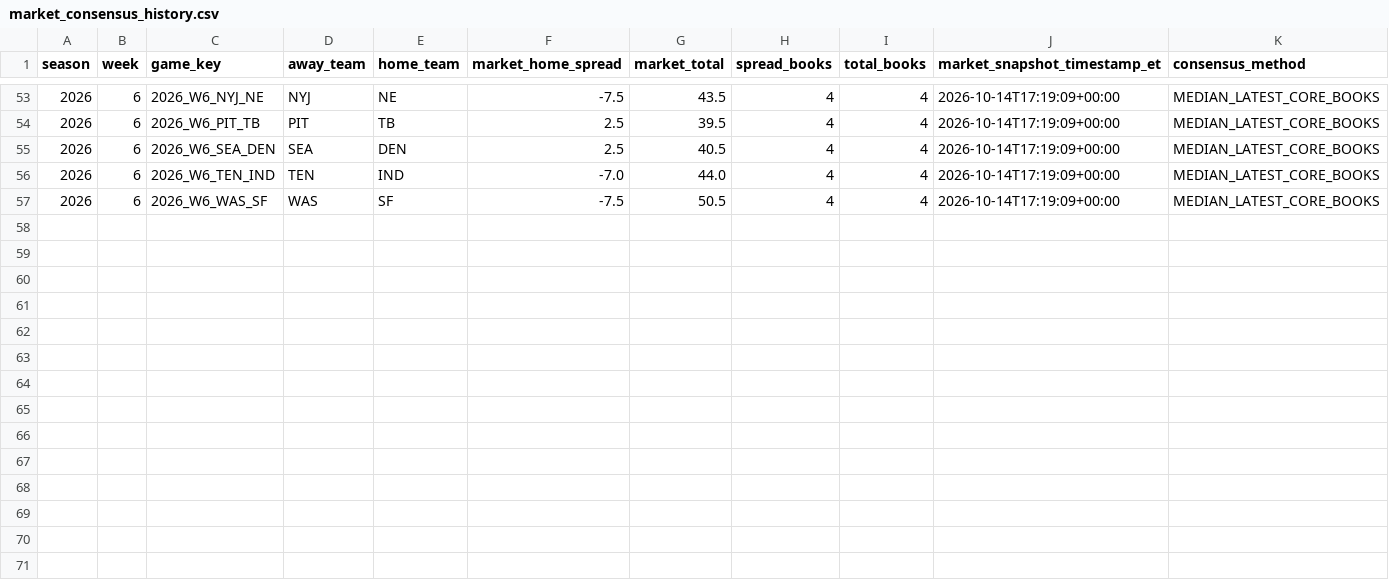
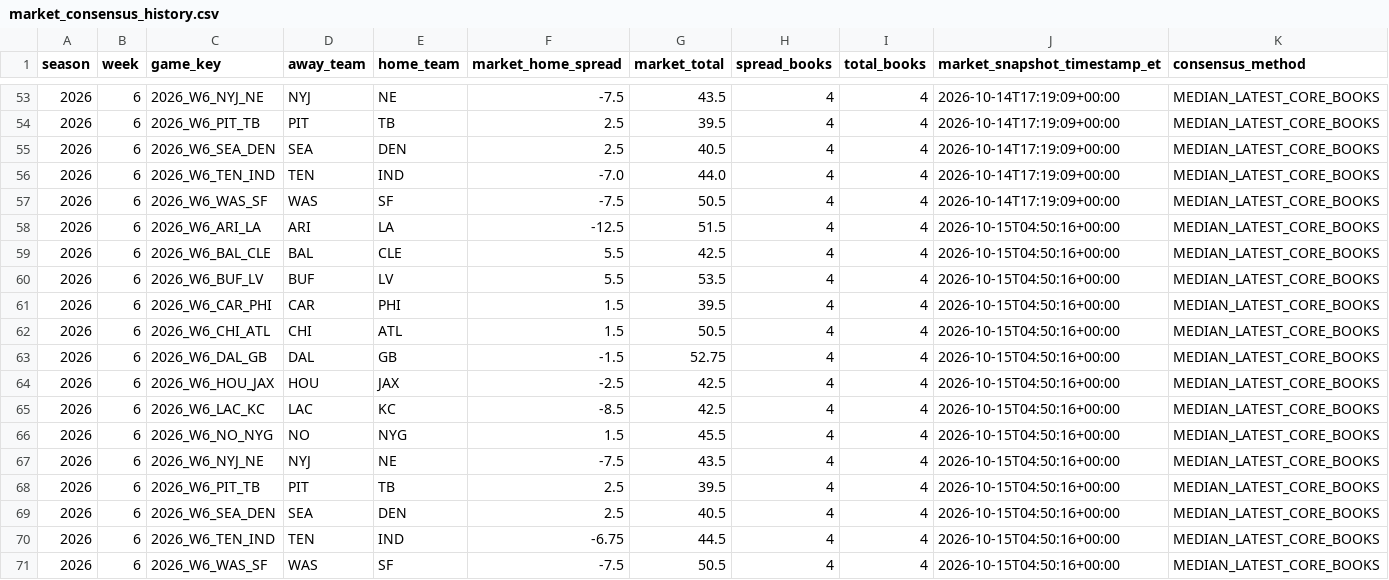
Before and after one commit to zgriesser-hue/-core-v2-nfl, a CSV file: data/market/2026/week_06/market_consensus_history.csv, drawn as a sheet; only a part is shown, gaps mark what is left out.

```diff
--- a/data/market/2026/week_06/market_consensus_history.csv
+++ b/data/market/2026/week_06/market_consensus_history.csv
@@ -57 +57,15 @@ season,week,game_key,away_team,home_team,market_home_spread,market_total,spread_
 2026,6,2026_W6_WAS_SF,WAS,SF,-7.5,50.5,4,4,2026-10-14T17:19:09+00:00,MEDIAN_LATEST_CORE_BOOKS
+2026,6,2026_W6_ARI_LA,ARI,LA,-12.5,51.5,4,4,2026-10-15T04:50:16+00:00,MEDIAN_LATEST_CORE_BOOKS
+2026,6,2026_W6_BAL_CLE,BAL,CLE,5.5,42.5,4,4,2026-10-15T04:50:16+00:00,MEDIAN_LATEST_CORE_BOOKS
+2026,6,2026_W6_BUF_LV,BUF,LV,5.5,53.5,4,4,2026-10-15T04:50:16+00:00,MEDIAN_LATEST_CORE_BOOKS
+2026,6,2026_W6_CAR_PHI,CAR,PHI,1.5,39.5,4,4,2026-10-15T04:50:16+00:00,MEDIAN_LATEST_CORE_BOOKS
+2026,6,2026_W6_CHI_ATL,CHI,ATL,1.5,50.5,4,4,2026-10-15T04:50:16+00:00,MEDIAN_LATEST_CORE_BOOKS
+2026,6,2026_W6_DAL_GB,DAL,GB,-1.5,52.75,4,4,2026-10-15T04:50:16+00:00,MEDIAN_LATEST_CORE_BOOKS
+2026,6,2026_W6_HOU_JAX,HOU,JAX,-2.5,42.5,4,4,2026-10-15T04:50:16+00:00,MEDIAN_LATEST_CORE_BOOKS
+2026,6,2026_W6_LAC_KC,LAC,KC,-8.5,42.5,4,4,2026-10-15T04:50:16+00:00,MEDIAN_LATEST_CORE_BOOKS
+2026,6,2026_W6_NO_NYG,NO,NYG,1.5,45.5,4,4,2026-10-15T04:50:16+00:00,MEDIAN_LATEST_CORE_BOOKS
+2026,6,2026_W6_NYJ_NE,NYJ,NE,-7.5,43.5,4,4,2026-10-15T04:50:16+00:00,MEDIAN_LATEST_CORE_BOOKS
+2026,6,2026_W6_PIT_TB,PIT,TB,2.5,39.5,4,4,2026-10-15T04:50:16+00:00,MEDIAN_LATEST_CORE_BOOKS
+2026,6,2026_W6_SEA_DEN,SEA,DEN,2.5,40.5,4,4,2026-10-15T04:50:16+00:00,MEDIAN_LATEST_CORE_BOOKS
+2026,6,2026_W6_TEN_IND,TEN,IND,-6.75,44.5,4,4,2026-10-15T04:50:16+00:00,MEDIAN_LATEST_CORE_BOOKS
+2026,6,2026_W6_WAS_SF,WAS,SF,-7.5,50.5,4,4,2026-10-15T04:50:16+00:00,MEDIAN_LATEST_CORE_BOOKS
```
Also changed, not shown: data/market/api_usage.csv, data/tracking/projection_market_snapshots.csv, 2 other files.
